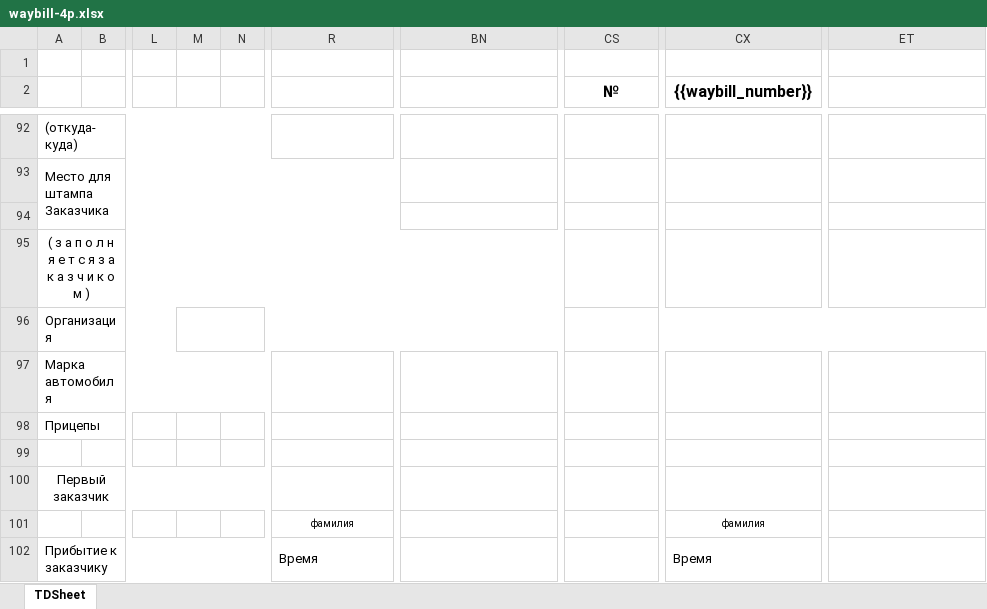
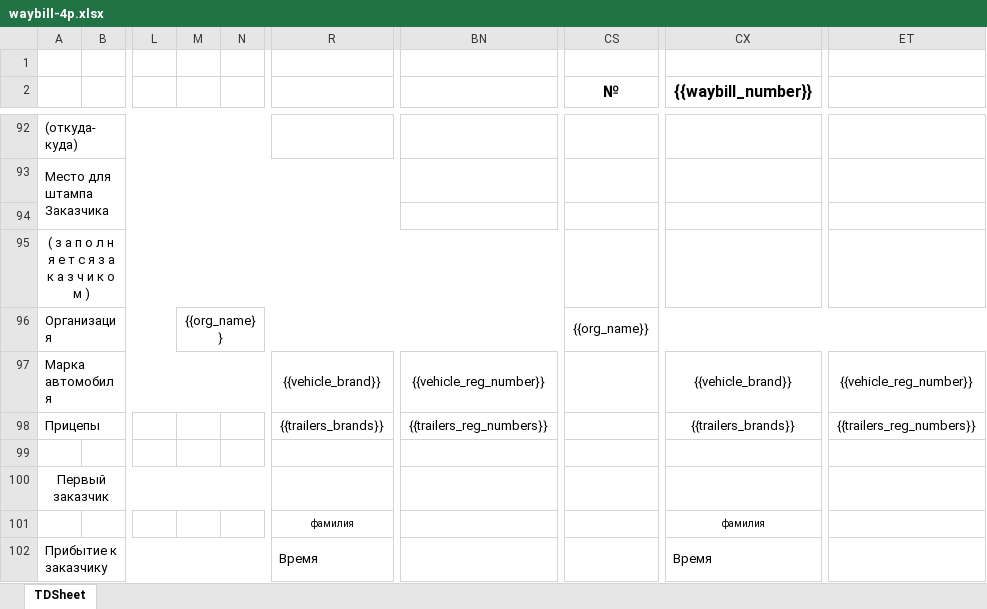
Before and after one commit to hoperlex/technic, an Excel workbook: apps/api/templates/waybill-4p.xlsx, sheet TDSheet, drawn as a sheet; only a part is shown, gaps mark what is left out; values as stored, in another font and other column widths than the file's, no borders; the diff names each change by its address in the sheet, - before the commit and + after, or states it on an @@ line.

```diff
--- a/apps/api/templates/waybill-4p.xlsx (sheet TDSheet)
+++ b/apps/api/templates/waybill-4p.xlsx (sheet TDSheet)
-M96: (empty)
+M96: {{org_name}}
-CS96 (№): (empty)
+CS96 (№): {{org_name}}
-R97: (empty)
+R97: {{vehicle_brand}}
-BN97: (empty)
+BN97: {{vehicle_reg_number}}
-CX97 ({{waybill_number}}): (empty)
+CX97 ({{waybill_number}}): {{vehicle_brand}}
-ET97: (empty)
+ET97: {{vehicle_reg_number}}
-R98: (empty)
+R98: {{trailers_brands}}
-BN98: (empty)
+BN98: {{trailers_reg_numbers}}
-CX98 ({{waybill_number}}): (empty)
+CX98 ({{waybill_number}}): {{trailers_brands}}
-ET98: (empty)
+ET98: {{trailers_reg_numbers}}
```
Also changed, not shown: 7 other files.
